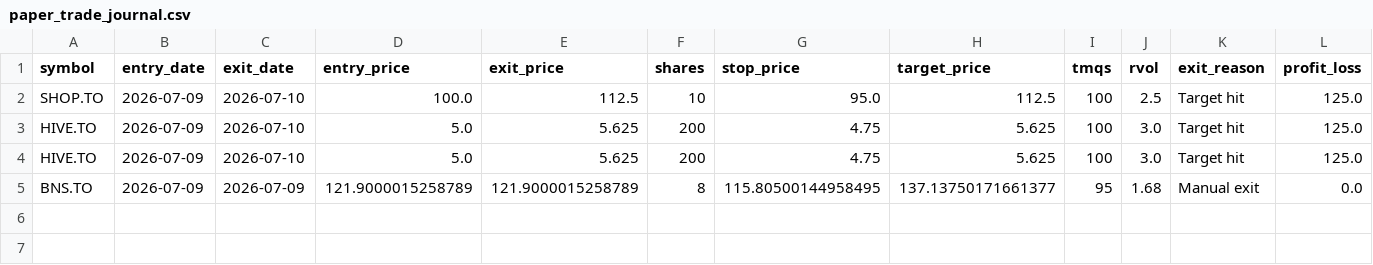
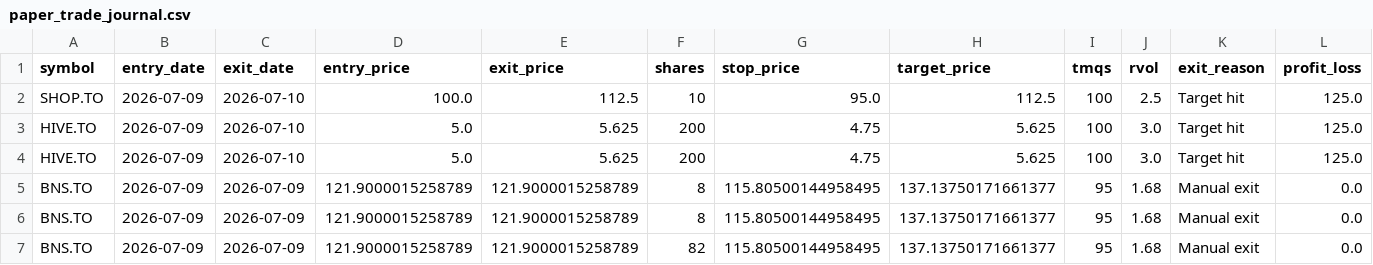
Before and after one commit to trading-dev12/tsx-momentum-trading, a CSV file: paper_trade_journal.csv, drawn as a sheet; only a part is shown; rows hold the shown columns only; the diff names each change by its address in the sheet, - before the commit and + after, or states it on an @@ line.

```diff
--- a/paper_trade_journal.csv
+++ b/paper_trade_journal.csv
+row 6: BNS.TO | 2026-07-09 | 2026-07-09 | 121.9000015258789 | 121.9000015258789 | 8 | 115.80500144958495 | 137.13750171661377 | 95 | 1.68 | Manual exit | 0.0
+row 7: BNS.TO | 2026-07-09 | 2026-07-09 | 121.9000015258789 | 121.9000015258789 | 82 | 115.80500144958495 | 137.13750171661377 | 95 | 1.68 | Manual exit | 0.0
```
Also changed, not shown: 3 other files.
